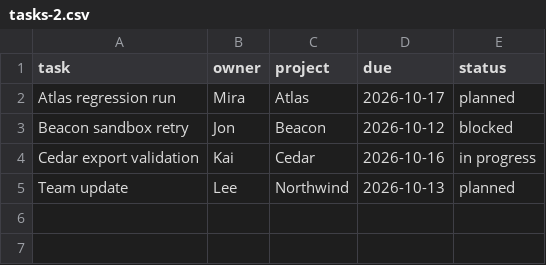
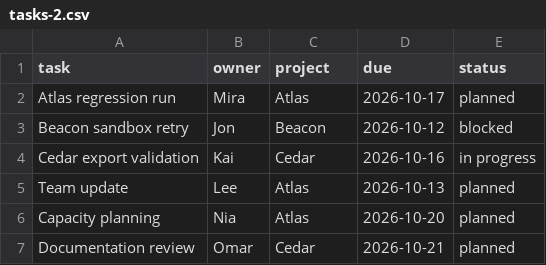
Before and after one commit to jsonpang/update2report, a CSV file: samples/tasks-2.csv, drawn as a sheet.

```diff
--- a/samples/tasks-2.csv
+++ b/samples/tasks-2.csv
@@ -4,2 +4,4 @@ Beacon sandbox retry,Jon,Beacon,2026-10-12,blocked
 Cedar export validation,Kai,Cedar,2026-10-16,in progress
-Team update,Lee,Northwind,2026-10-13,planned
+Team update,Lee,Atlas,2026-10-13,planned
+Capacity planning,Nia,Atlas,2026-10-20,planned
+Documentation review,Omar,Cedar,2026-10-21,planned
```
Also changed, not shown: samples/tasks-1.csv, samples/tasks-3.csv, 7 other files.
